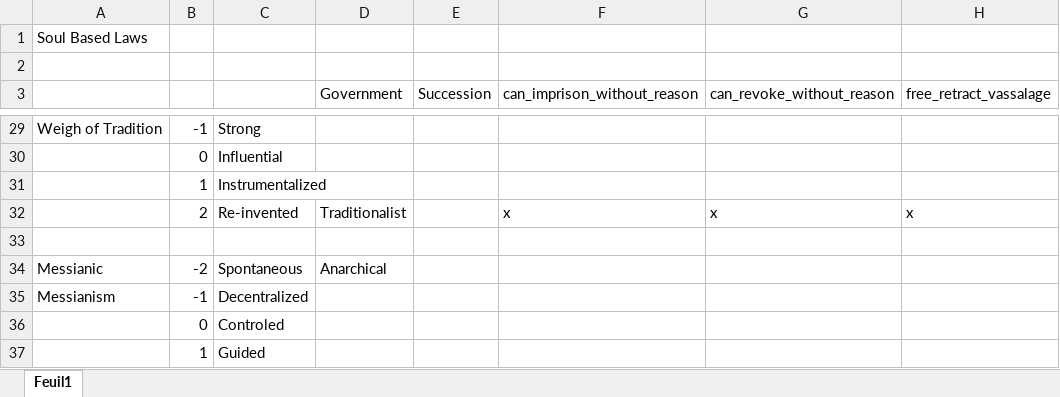
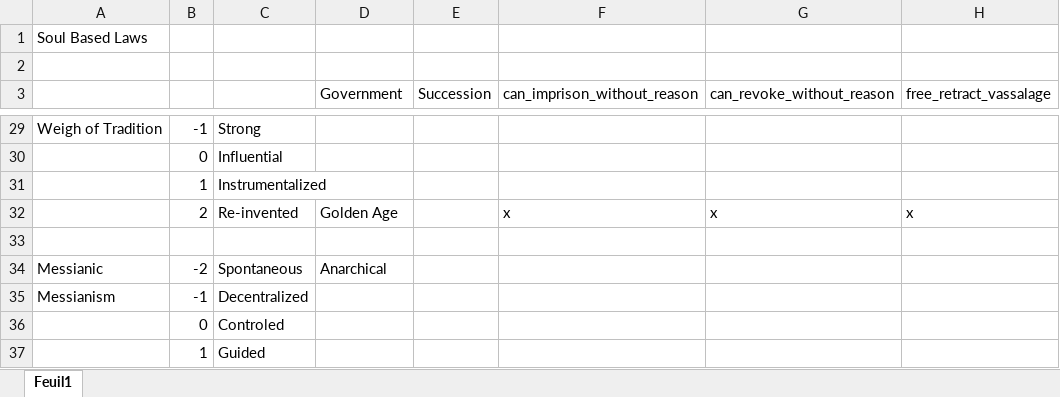
Before and after one commit to Numahr/lux-invicta-repository, an Excel workbook: .transfer your modding stuff here/### Numahr/Concept and Design/Laws & Government/Soul based laws.xlsx, sheet Feuil1, drawn as a sheet; only a part is shown, gaps mark what is left out; values as stored, in another font and other column widths than the file's, no borders; the diff names each change by its address in the sheet, - before the commit and + after, or states it on an @@ line.

```diff
--- a/.transfer your modding stuff here/### Numahr/Concept and Design/Laws & Government/Soul based laws.xlsx (sheet Feuil1)
+++ b/.transfer your modding stuff here/### Numahr/Concept and Design/Laws & Government/Soul based laws.xlsx (sheet Feuil1)
-D32 (Government): Traditionalist
+D32 (Government): Golden Age
```
Also changed, not shown: .transfer your modding stuff here/### Numahr/Concept and Design/Laws & Government/Government design.xlsx.
